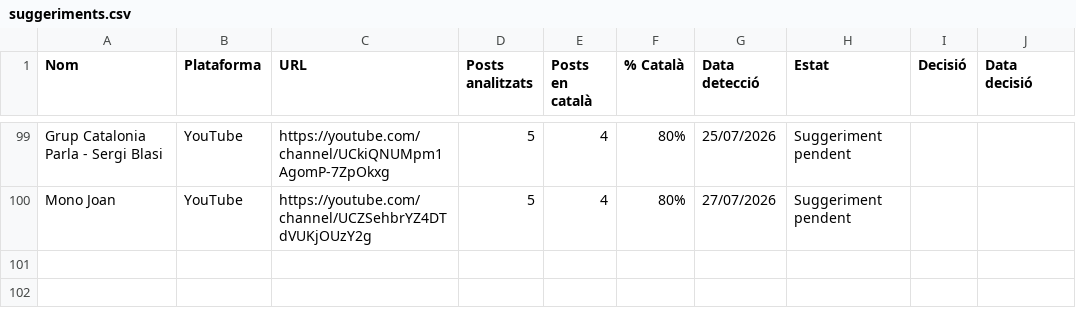
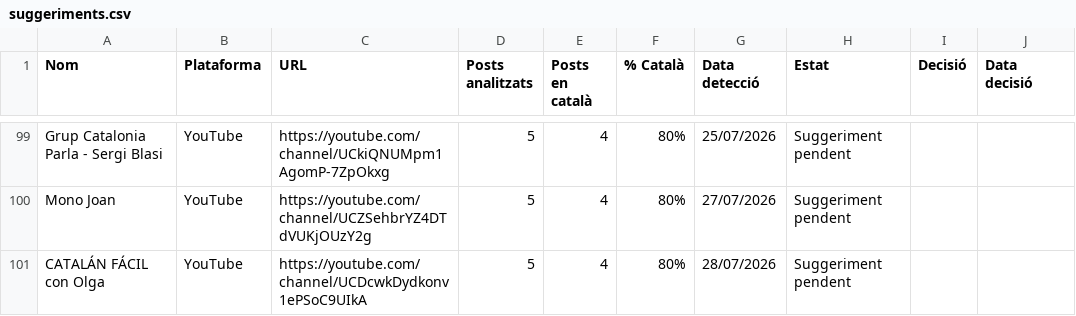
Before and after one commit to gvelez74/llista-recerca, a CSV file: dades/suggeriments.csv, drawn as a sheet; only a part is shown, gaps mark what is left out.

```diff
--- a/dades/suggeriments.csv
+++ b/dades/suggeriments.csv
@@ -100 +100,2 @@ Grup Catalonia Parla - Sergi Blasi,YouTube,https://youtube.com/channel/UCkiQNUMp
 Mono Joan,YouTube,https://youtube.com/channel/UCZSehbrYZ4DTdVUKjOUzY2g,5,4,80%,27/07/2026,Suggeriment pendent,,
+CATALÁN FÁCIL con Olga,YouTube,https://youtube.com/channel/UCDcwkDydkonv1ePSoC9UIkA,5,4,80%,28/07/2026,Suggeriment pendent,,
```
